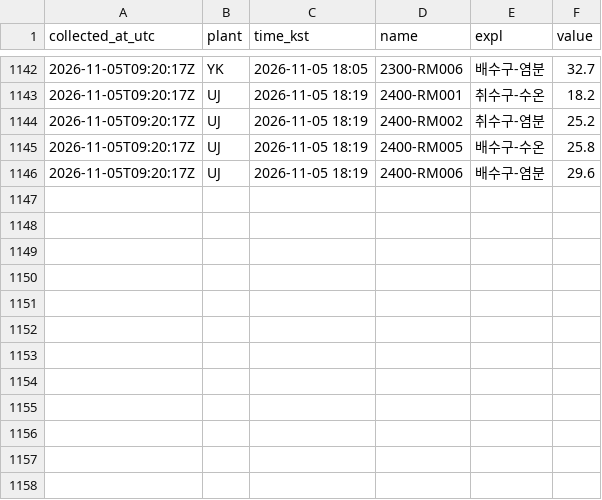
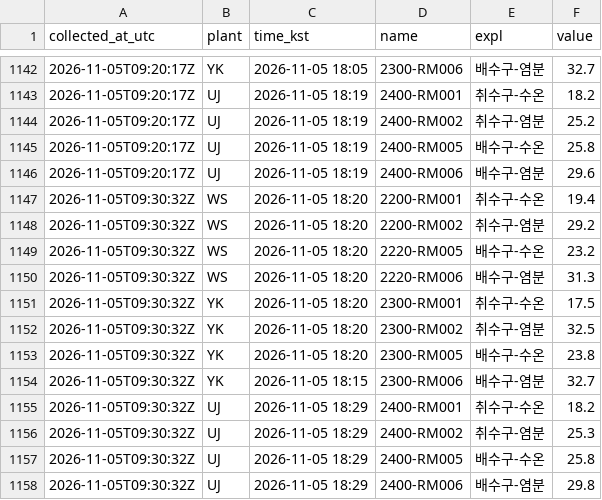
Before and after one commit to ZDragon0527/NPP_Discharge_Temp, a CSV file: data/2026-11-05.csv, drawn as a sheet; only a part is shown, gaps mark what is left out.

```diff
--- a/data/2026-11-05.csv
+++ b/data/2026-11-05.csv
@@ -1146 +1146,13 @@
 2026-11-05T09:20:17Z,UJ,2026-11-05 18:19,2400-RM006,배수구-염분,29.6
+2026-11-05T09:30:32Z,WS,2026-11-05 18:20,2200-RM001,취수구-수온,19.4
+2026-11-05T09:30:32Z,WS,2026-11-05 18:20,2200-RM002,취수구-염분,29.2
+2026-11-05T09:30:32Z,WS,2026-11-05 18:20,2220-RM005,배수구-수온,23.2
+2026-11-05T09:30:32Z,WS,2026-11-05 18:20,2220-RM006,배수구-염분,31.3
+2026-11-05T09:30:32Z,YK,2026-11-05 18:20,2300-RM001,취수구-수온,17.5
+2026-11-05T09:30:32Z,YK,2026-11-05 18:20,2300-RM002,취수구-염분,32.5
+2026-11-05T09:30:32Z,YK,2026-11-05 18:20,2300-RM005,배수구-수온,23.8
+2026-11-05T09:30:32Z,YK,2026-11-05 18:15,2300-RM006,배수구-염분,32.7
+2026-11-05T09:30:32Z,UJ,2026-11-05 18:29,2400-RM001,취수구-수온,18.2
+2026-11-05T09:30:32Z,UJ,2026-11-05 18:29,2400-RM002,취수구-염분,25.3
+2026-11-05T09:30:32Z,UJ,2026-11-05 18:29,2400-RM005,배수구-수온,25.8
+2026-11-05T09:30:32Z,UJ,2026-11-05 18:29,2400-RM006,배수구-염분,29.8
```
Also changed, not shown: 1 other file.
